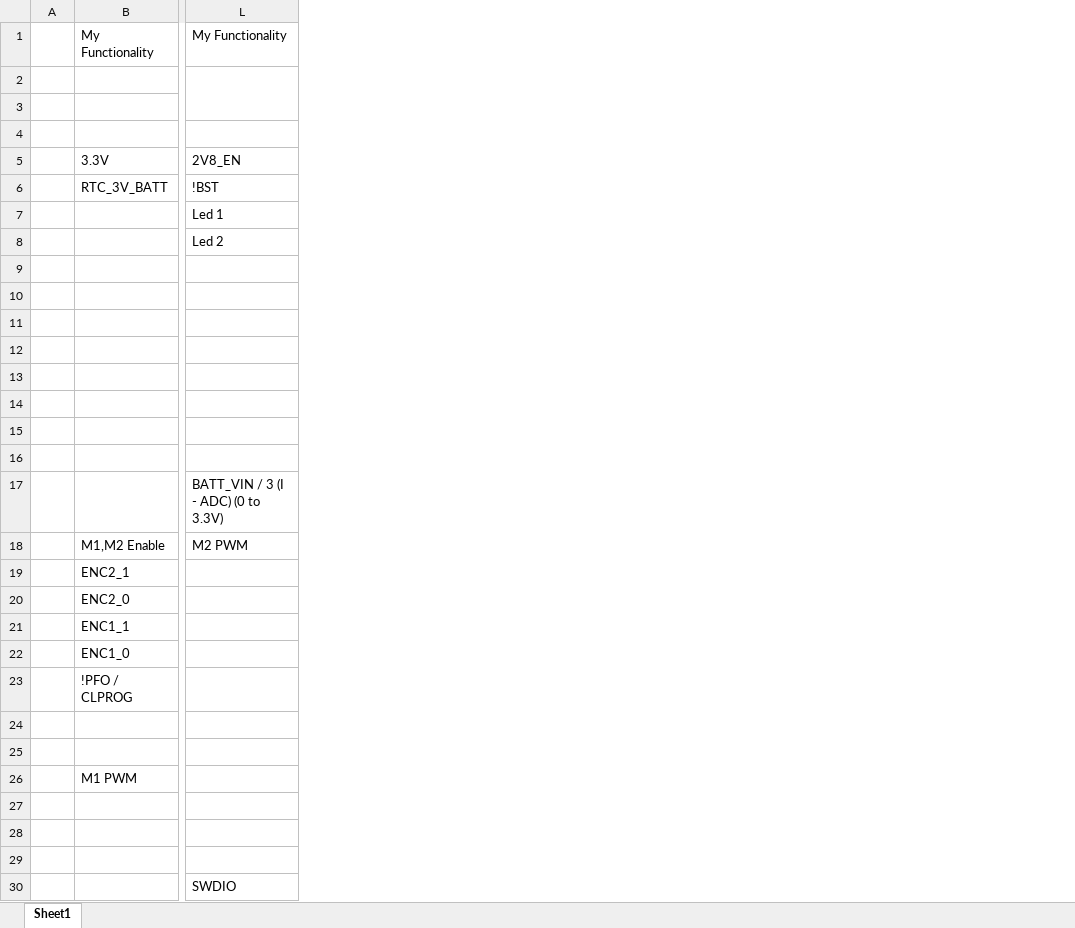
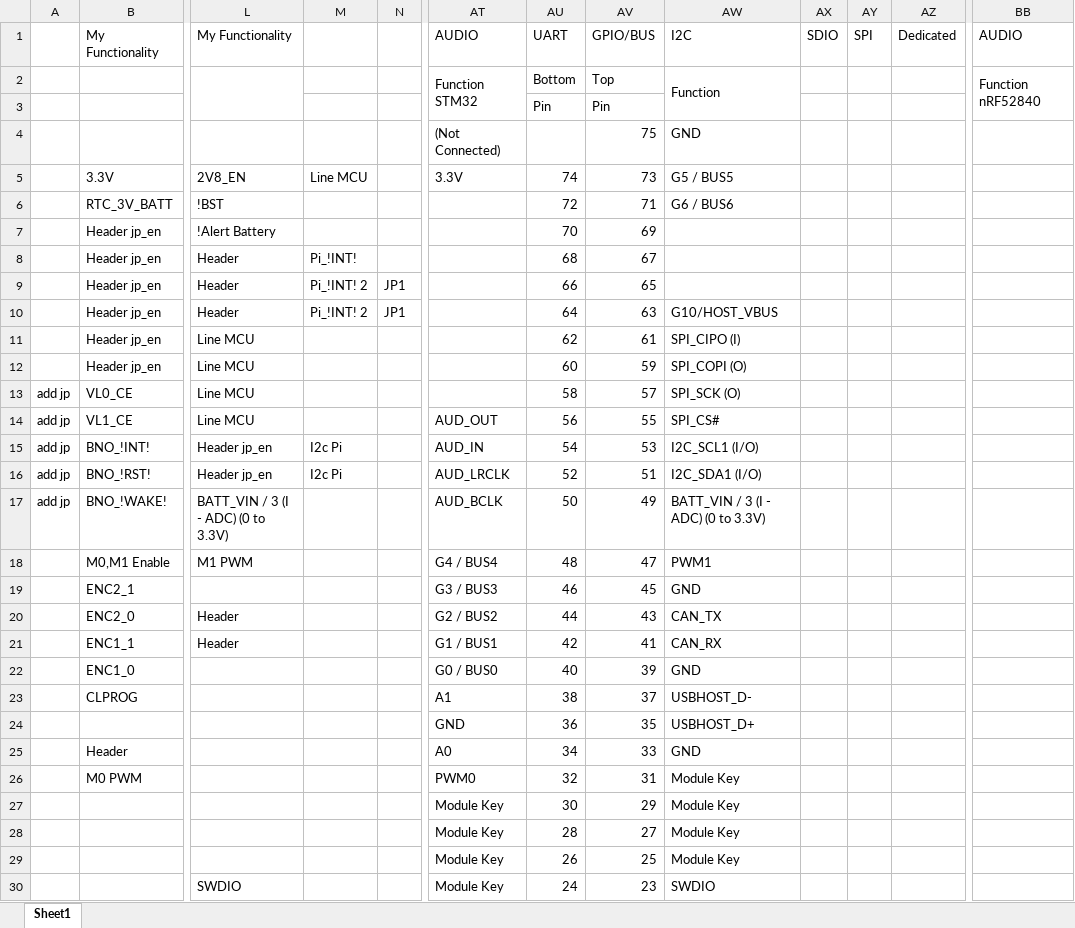
Before and after one commit to TAU-Robotics/ZumoPi, an Excel workbook: ZumoPi_V02/MCU/Pinout.xlsx, sheet Sheet1, drawn as a sheet; only a part is shown, gaps mark what is left out; values as stored, in another font and other column widths than the file's, no cell formats; removed rows and columns are numbered as before the commit, all else as after; the diff covers the shown part only; the diff names each change by its address in the sheet, - before the commit and + after, or states it on an @@ line.

```diff
--- a/ZumoPi_V02/MCU/Pinout.xlsx (sheet Sheet1)
+++ b/ZumoPi_V02/MCU/Pinout.xlsx (sheet Sheet1)
-column A, empty
+column A, rows 13-17: all add jp
+column M, rows 5-16: Line MCU |  |  | Pi_!INT! | Pi_!INT! 2 | Pi_!INT! 2 |  |  |  |  | I2c Pi | I2c Pi
+column N, rows 9-10: JP1 | JP1
+column AT, rows 1-30: AUDIO | Function STM32 |  | (Not Connected) | 3.3V |  |  |  |  |  |  |  |  | AUD_OUT | AUD_IN | AUD_LRCLK | AUD_BCLK | G4 / BUS4 | G3 / BUS3 | G2 / BUS2 | G1 / BUS1 | G0 / BUS0 | A1 | GND | A0 | PWM0 | Module Key | Module Key | Module Key | Module Key
+column AU, rows 1-30: UART | Bottom | Pin |  | 74 | 72 | 70 | 68 | 66 | 64 | 62 | 60 | 58 | 56 | 54 | 52 | 50 | 48 | 46 | 44 | 42 | 40 | 38 | 36 | 34 | 32 | 30 | 28 | 26 | 24
+column AV, rows 1-30: GPIO/BUS | Top | Pin | 75 | 73 | 71 | 69 | 67 | 65 | 63 | 61 | 59 | 57 | 55 | 53 | 51 | 49 | 47 | 45 | 43 | 41 | 39 | 37 | 35 | 33 | 31 | 29 | 27 | 25 | 23
+column AW, rows 1-30: I2C | Function |  | GND | G5 / BUS5 | G6 / BUS6 |  |  |  | G10/HOST_VBUS | SPI_CIPO (I) | SPI_COPI (O) | SPI_SCK (O) | SPI_CS# | I2C_SCL1 (I/O) | I2C_SDA1 (I/O) | BATT_VIN / 3 (I - ADC) (0 to 3.3V) | PWM1 | GND | CAN_TX | CAN_RX | GND | USBHOST_D- | USBHOST_D+ | GND | Module Key | Module Key | Module Key | Module Key | SWDIO
+column AX, row 1: SDIO
+column AY, row 1: SPI
+column AZ, row 1: Dedicated
+column BB, rows 1-2: AUDIO | Function nRF52840
-B7:B12: (empty)
+B7:B12: Header jp_en
-L7: Led 1
+L7: !Alert Battery
-L8: Led 2
+L8: Header
-L9:L10: (empty)
+L9:L10: Header
-L11:L14: (empty)
+L11:L14: Line MCU
-B13: (empty)
+B13: VL0_CE
-B14: (empty)
+B14: VL1_CE
-B15: (empty)
+B15: BNO_!INT!
-L15:L16: (empty)
+L15:L16: Header jp_en
-B16: (empty)
+B16: BNO_!RST!
-B17: (empty)
+B17: BNO_!WAKE!
-B18: M1,M2 Enable
+B18: M0,M1 Enable
-L18: M2 PWM
+L18: M1 PWM
-L20:L21: (empty)
+L20:L21: Header
-B23: !PFO / CLPROG
+B23: CLPROG
-B25: (empty)
+B25: Header
-B26: M1 PWM
+B26: M0 PWM
```
Also changed, not shown: 8 added columns, 2 removed columns and 8 edited cells elsewhere in this sheet, cell formats, 3 other files.
